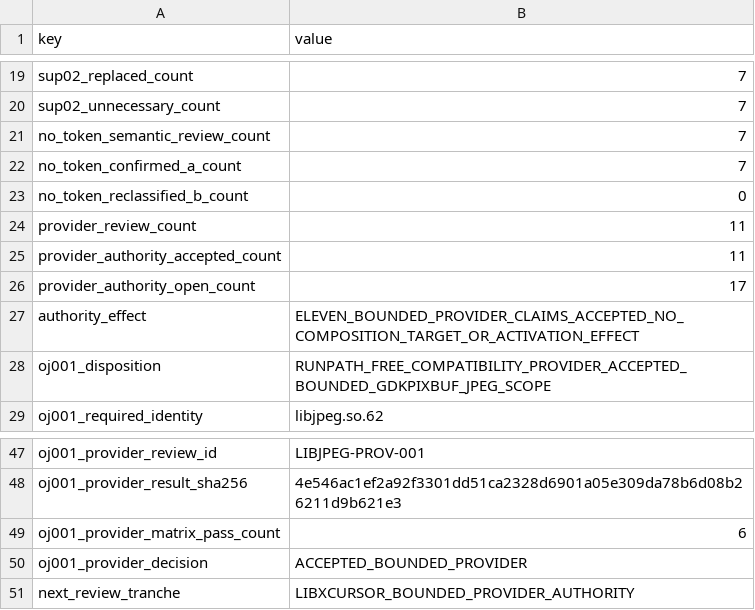
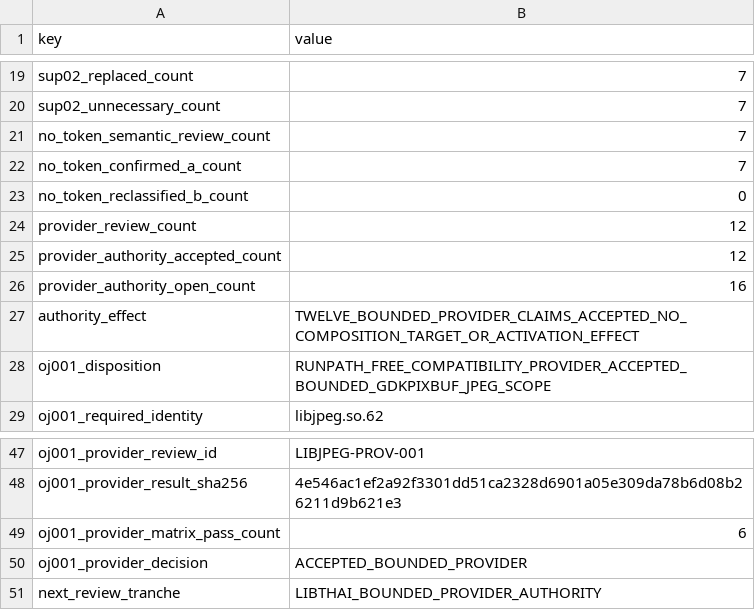
Before and after one commit to daylight-00/termux-native-desktop, a TSV file: experiments/glibc/selected-obsidian-provider-authority/review/provider-claim-classification-metadata.tsv, drawn as a sheet; only a part is shown, gaps mark what is left out.

```diff
--- a/experiments/glibc/selected-obsidian-provider-authority/review/provider-claim-classification-metadata.tsv
+++ b/experiments/glibc/selected-obsidian-provider-authority/review/provider-claim-classification-metadata.tsv
@@ -23,6 +23,6 @@ no_token_confirmed_a_count	7
 no_token_reclassified_b_count	0
-provider_review_count	11
-provider_authority_accepted_count	11
-provider_authority_open_count	17
-authority_effect	ELEVEN_BOUNDED_PROVIDER_CLAIMS_ACCEPTED_NO_COMPOSITION_TARGET_OR_ACTIVATION_EFFECT
+provider_review_count	12
+provider_authority_accepted_count	12
+provider_authority_open_count	16
+authority_effect	TWELVE_BOUNDED_PROVIDER_CLAIMS_ACCEPTED_NO_COMPOSITION_TARGET_OR_ACTIVATION_EFFECT
 oj001_disposition	RUNPATH_FREE_COMPATIBILITY_PROVIDER_ACCEPTED_BOUNDED_GDKPIXBUF_JPEG_SCOPE
@@ -50,2 +50,2 @@ oj001_provider_matrix_pass_count	6
 oj001_provider_decision	ACCEPTED_BOUNDED_PROVIDER
-next_review_tranche	LIBXCURSOR_BOUNDED_PROVIDER_AUTHORITY
+next_review_tranche	LIBTHAI_BOUNDED_PROVIDER_AUTHORITY
```
Also changed, not shown: docs/catalog.tsv, experiments/glibc/selected-obsidian-provider-authority/review/provider-claim-classification.tsv, 23 other files.
